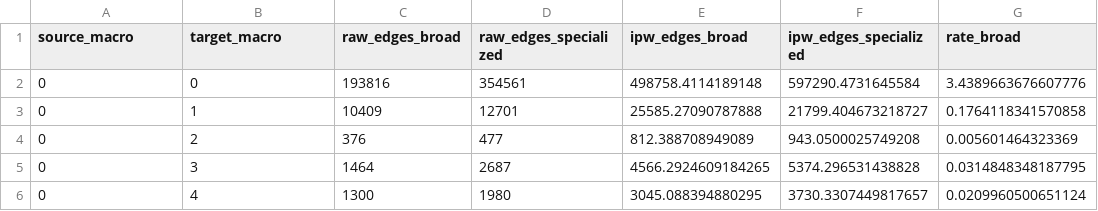
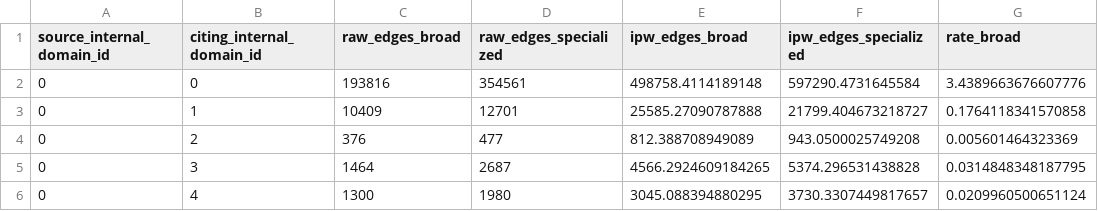
Before and after one commit to Wang-Haining/sci_diff, a CSV file: results/qss_v3/figures/source_data/SourceData_Figure3_edges.csv, drawn as a sheet; only a part is shown; the diff names each change by its address in the sheet, - before the commit and + after, or states it on an @@ line.

```diff
--- a/results/qss_v3/figures/source_data/SourceData_Figure3_edges.csv
+++ b/results/qss_v3/figures/source_data/SourceData_Figure3_edges.csv
-A1: source_macro
+A1: source_internal_domain_id
-B1: target_macro
+B1: citing_internal_domain_id
```
Also changed, not shown: results/qss_v3/figures/source_data/SourceData_Figure1.csv, results/qss_v3/figures/source_data/SourceData_Figure3_lodo.csv, 9 other files.
